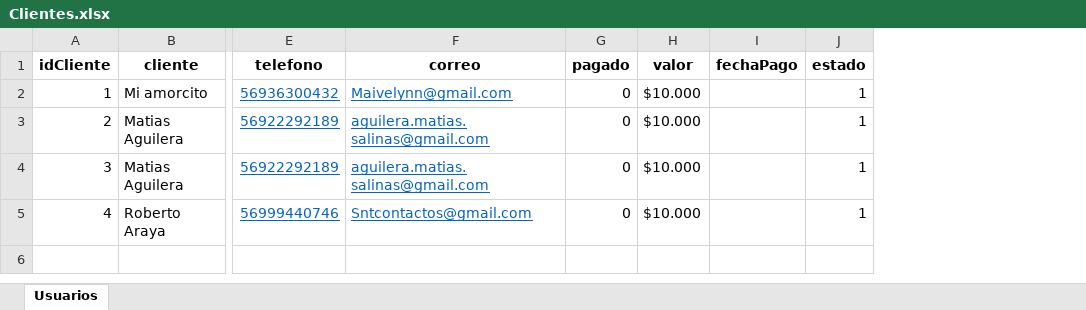
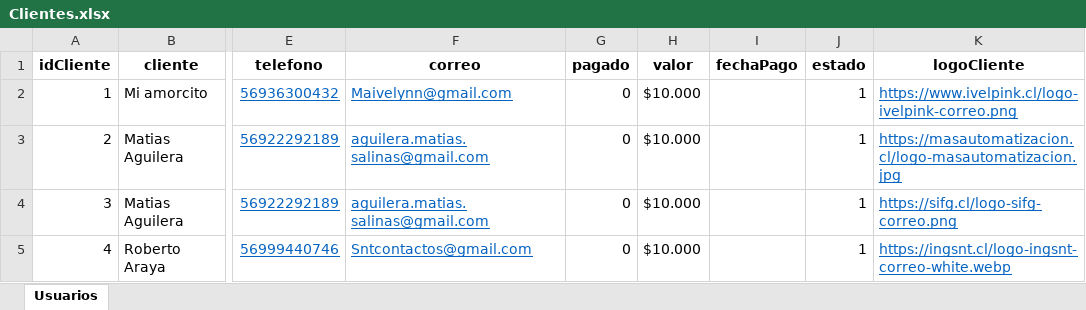
Before and after one commit to iaguilera92/ProyectoReact, an Excel workbook: public/database/Clientes.xlsx, sheet Usuarios, drawn as a sheet; only a part is shown, gaps mark what is left out; values as stored, in another font and other column widths than the file's, no borders; the diff names each change by its address in the sheet, - before the commit and + after, or states it on an @@ line.

Commit message:
mejoras de clientes: dialog, plantillas, emailjs

```diff
--- a/public/database/Clientes.xlsx (sheet Usuarios)
+++ b/public/database/Clientes.xlsx (sheet Usuarios)
+column K (logoCliente), rows 2-5: https://www.ivelpink.cl/logo-ivelpink-correo.png | https://masautomatizacion.cl/logo-masautomatizacion.jpg | https://sifg.cl/logo-sifg-correo.png | https://ingsnt.cl/logo-ingsnt-correo-white.webp
```
Also changed, not shown: 3 other files.
